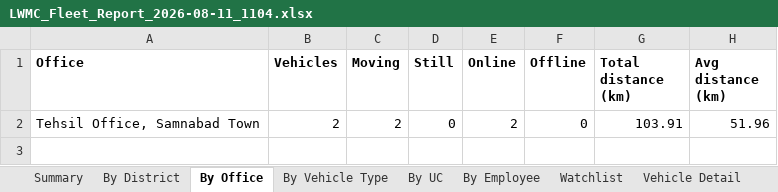
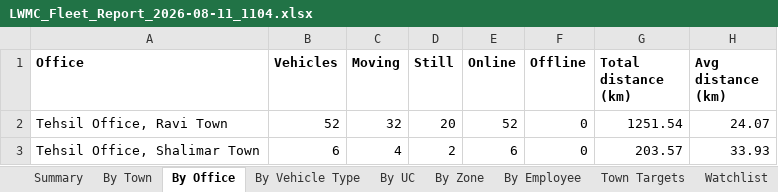
Before and after one commit to hamza48927/fleet-analysis-lwmc, an Excel workbook: LWMC_Fleet_Report_2026-08-11_1104.xlsx, sheet By Office, drawn as a sheet; values as stored, in another font and other column widths than the file's, no borders; removed rows and columns are numbered as before the commit, all else as after; the diff names each change by its address in the sheet, - before the commit and + after, or states it on an @@ line.

Commit message:
Add zone-level filtering, working hours distribution, and desktop XLSX export
Zones now resolve from lahore_ucs.geojson's UC->zone mapping rather than
raw roster text, and drive a new zone filter, always-on UC labels, and
By Zone report sheet. Adds a per-town working hours distribution table
(Analytics, Excel, and written report) mirroring the org's Agency Wise
Fleet Analysis workbook. The desktop app now saves XLSX exports directly
via a QWebChannel bridge instead of relying on the browser download flow.

```diff
--- a/LWMC_Fleet_Report_2026-08-11_1104.xlsx (sheet By Office)
+++ b/LWMC_Fleet_Report_2026-08-11_1104.xlsx (sheet By Office)
-sheet tab: By District
+sheet tab: By Town
+sheet tab: By Zone
+sheet tab: Town Targets
-row 2: Tehsil Office, Samnabad Town | 2 | 2 | 0 | 2 | 0 | 103.91 | 51.96
+row 2: Tehsil Office, Ravi Town | 52 | 32 | 20 | 52 | 0 | 1251.54 | 24.07
+row 3: Tehsil Office, Shalimar Town | 6 | 4 | 2 | 6 | 0 | 203.57 | 33.93
```
Also changed, not shown: sheet By Employee, sheet Vehicle Detail, sheet Watchlist, sheet By Vehicle Type, sheet By UC, sheet Summary, 1 more sheet, 6 other files.
